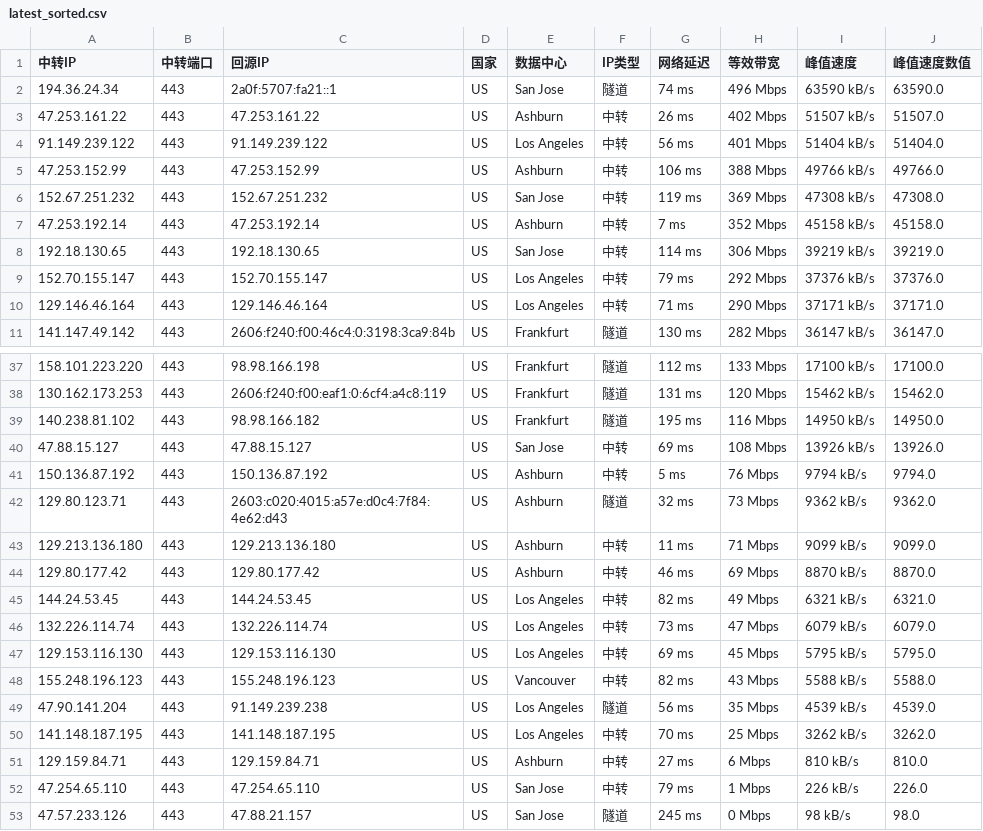
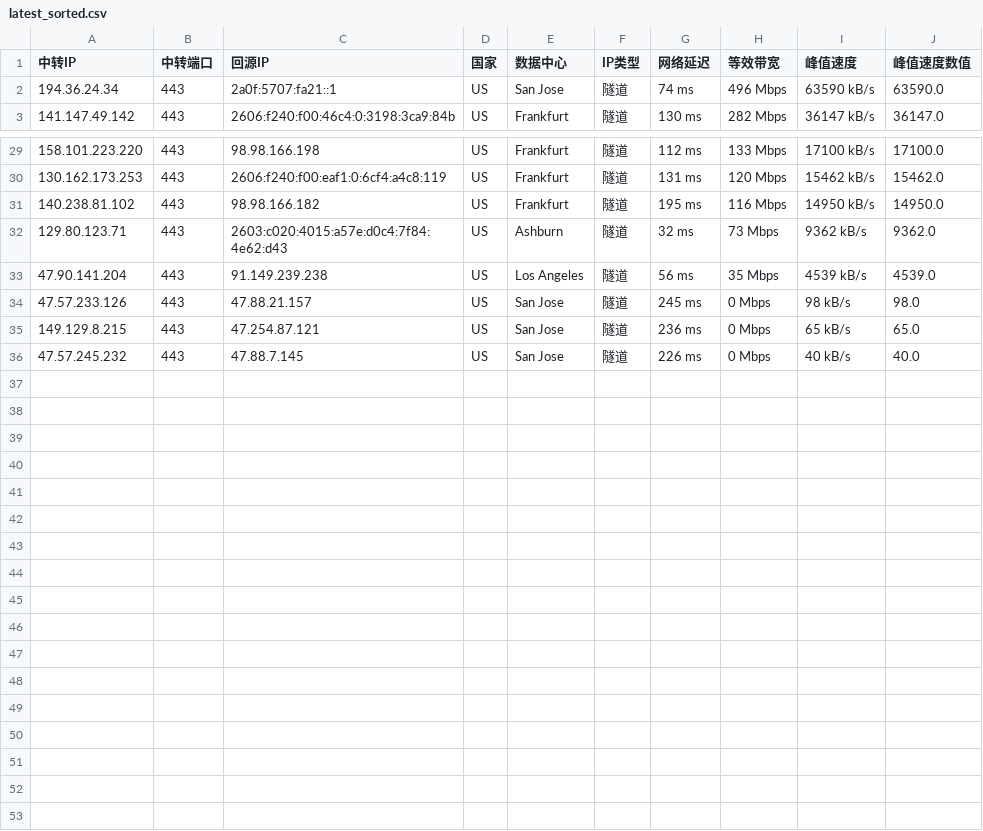
Before and after one commit to lsh1215225/CF-PROXYIP, a CSV file: latest_sorted.csv, drawn as a sheet; only a part is shown, gaps mark what is left out; the shorter side is filled out with more unchanged rows; the diff names each change by its address in the sheet, - before the commit and + after, or states it on an @@ line.

```diff
--- a/latest_sorted.csv
+++ b/latest_sorted.csv
-row 3: 47.253.161.22 | 443 | 47.253.161.22 | US | Ashburn | 中转 | 26 ms | 402 Mbps | 51507 kB/s | 51507.0
-row 4: 91.149.239.122 | 443 | 91.149.239.122 | US | Los Angeles | 中转 | 56 ms | 401 Mbps | 51404 kB/s | 51404.0
-row 5: 47.253.152.99 | 443 | 47.253.152.99 | US | Ashburn | 中转 | 106 ms | 388 Mbps | 49766 kB/s | 49766.0
-row 6: 152.67.251.232 | 443 | 152.67.251.232 | US | San Jose | 中转 | 119 ms | 369 Mbps | 47308 kB/s | 47308.0
-row 7: 47.253.192.14 | 443 | 47.253.192.14 | US | Ashburn | 中转 | 7 ms | 352 Mbps | 45158 kB/s | 45158.0
-row 8: 192.18.130.65 | 443 | 192.18.130.65 | US | San Jose | 中转 | 114 ms | 306 Mbps | 39219 kB/s | 39219.0
-row 9: 152.70.155.147 | 443 | 152.70.155.147 | US | Los Angeles | 中转 | 79 ms | 292 Mbps | 37376 kB/s | 37376.0
-row 10: 129.146.46.164 | 443 | 129.146.46.164 | US | Los Angeles | 中转 | 71 ms | 290 Mbps | 37171 kB/s | 37171.0
-row 40: 47.88.15.127 | 443 | 47.88.15.127 | US | San Jose | 中转 | 69 ms | 108 Mbps | 13926 kB/s | 13926.0
-row 41: 150.136.87.192 | 443 | 150.136.87.192 | US | Ashburn | 中转 | 5 ms | 76 Mbps | 9794 kB/s | 9794.0
-row 43: 129.213.136.180 | 443 | 129.213.136.180 | US | Ashburn | 中转 | 11 ms | 71 Mbps | 9099 kB/s | 9099.0
-row 44: 129.80.177.42 | 443 | 129.80.177.42 | US | Ashburn | 中转 | 46 ms | 69 Mbps | 8870 kB/s | 8870.0
-row 45: 144.24.53.45 | 443 | 144.24.53.45 | US | Los Angeles | 中转 | 82 ms | 49 Mbps | 6321 kB/s | 6321.0
-row 46: 132.226.114.74 | 443 | 132.226.114.74 | US | Los Angeles | 中转 | 73 ms | 47 Mbps | 6079 kB/s | 6079.0
-row 47: 129.153.116.130 | 443 | 129.153.116.130 | US | Los Angeles | 中转 | 69 ms | 45 Mbps | 5795 kB/s | 5795.0
-row 48: 155.248.196.123 | 443 | 155.248.196.123 | US | Vancouver | 中转 | 82 ms | 43 Mbps | 5588 kB/s | 5588.0
-row 50: 141.148.187.195 | 443 | 141.148.187.195 | US | Los Angeles | 中转 | 70 ms | 25 Mbps | 3262 kB/s | 3262.0
-row 51: 129.159.84.71 | 443 | 129.159.84.71 | US | Ashburn | 中转 | 27 ms | 6 Mbps | 810 kB/s | 810.0
-row 52: 47.254.65.110 | 443 | 47.254.65.110 | US | San Jose | 中转 | 79 ms | 1 Mbps | 226 kB/s | 226.0
```
Also changed, not shown: 1 other file.
